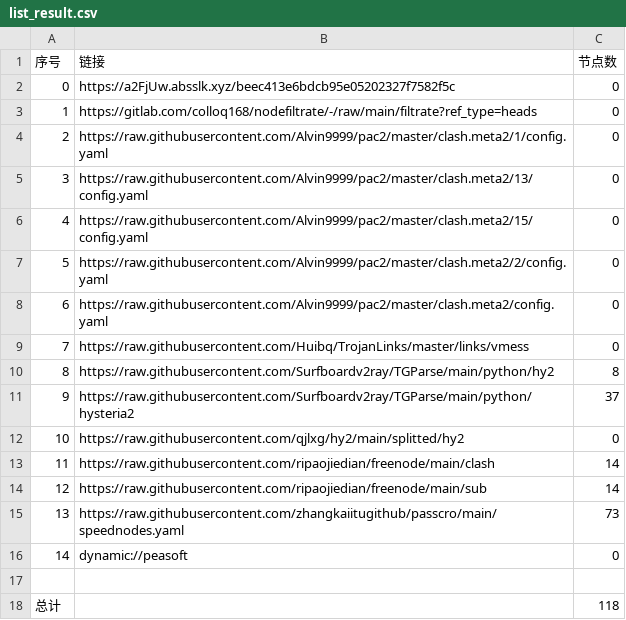
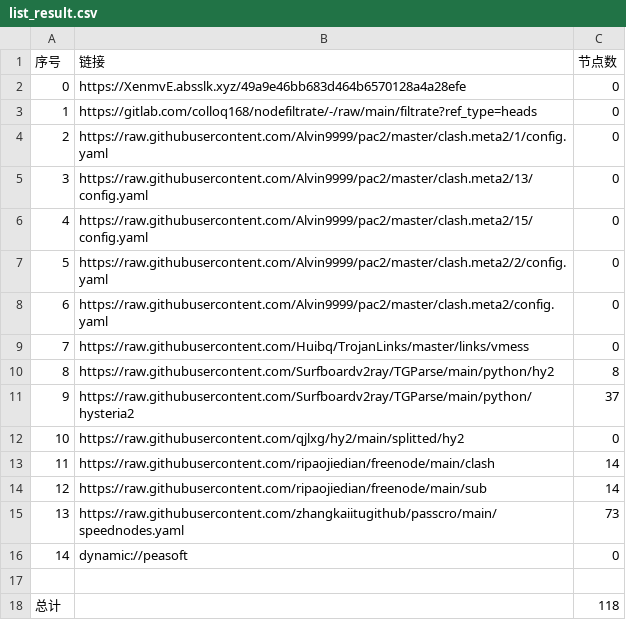
Before and after one commit to zz379688/AutoMergePublicNodes, a CSV file: list_result.csv, drawn as a sheet.

```diff
--- a/list_result.csv
+++ b/list_result.csv
@@ -1,3 +1,3 @@
 序号,链接,节点数
-0,https://a2FjUw.absslk.xyz/beec413e6bdcb95e05202327f7582f5c,0
+0,https://XenmvE.absslk.xyz/49a9e46bb683d464b6570128a4a28efe,0
 1,https://gitlab.com/colloq168/nodefiltrate/-/raw/main/filtrate?ref_type=heads,0
```
Also changed, not shown: 3 other files.
